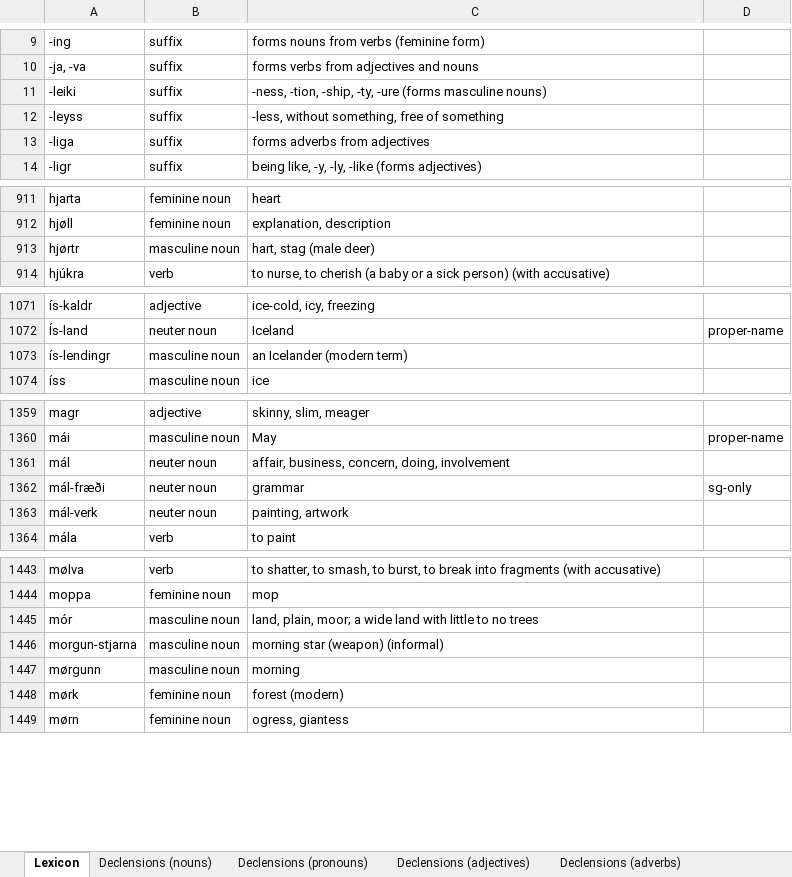
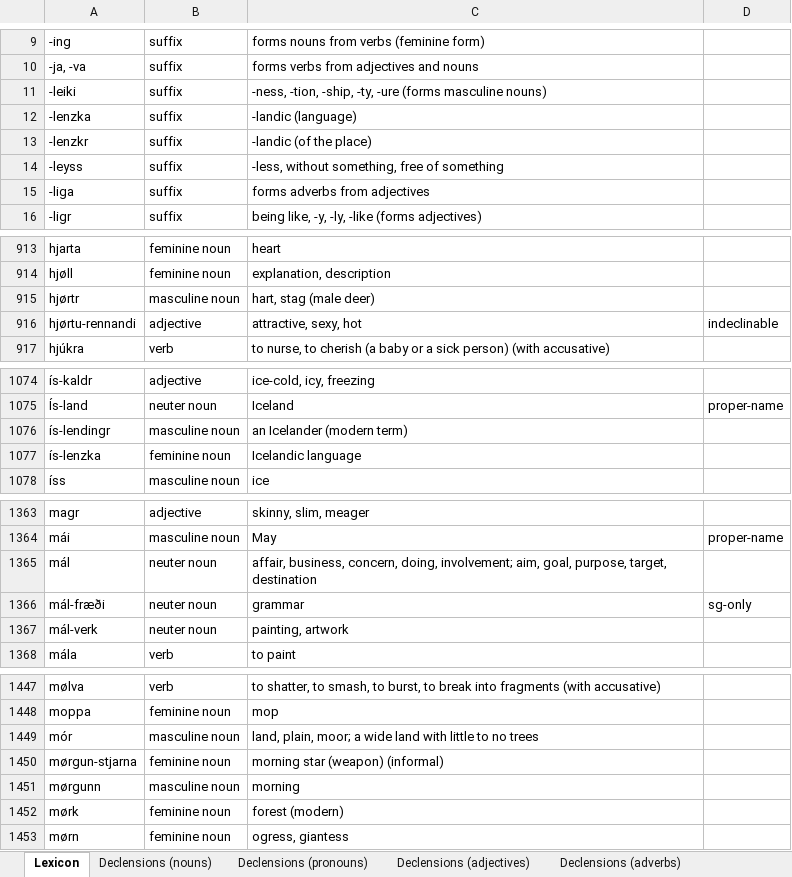
Before and after one commit to Oneo64/Aldraheimr2ndEdition, an Excel workbook: Literature/Languages/Northmannish.xlsx, sheet Lexicon, drawn as a sheet; only a part is shown, gaps mark what is left out; values as stored, in another font and other column widths than the file's, no borders; charts and pictures and table styles not drawn; addresses are those after the commit; the diff covers the shown part only; the diff names each change by its address in the sheet, - before the commit and + after, or states it on an @@ line.

Commit message:
Update Northmannish.xlsx

```diff
--- a/Literature/Languages/Northmannish.xlsx (sheet Lexicon)
+++ b/Literature/Languages/Northmannish.xlsx (sheet Lexicon)
+row 12: -lenzka | suffix | -landic (language)
+row 13: -lenzkr | suffix | -landic (of the place)
+row 916: hjørtu-rennandi | adjective | attractive, sexy, hot | indeclinable
+row 1077: ís-lenzka | feminine noun | Icelandic language
-C1365: …concern, doing, involvement
+C1365: …concern, doing, involvement; aim, goal, purpose, target, destination
-A1450: morgun-stjarna
+A1450: mørgun-stjarna
-B1450: masculine noun
+B1450: feminine noun
```
Also changed, not shown: 2 edited cells elsewhere in this sheet.
